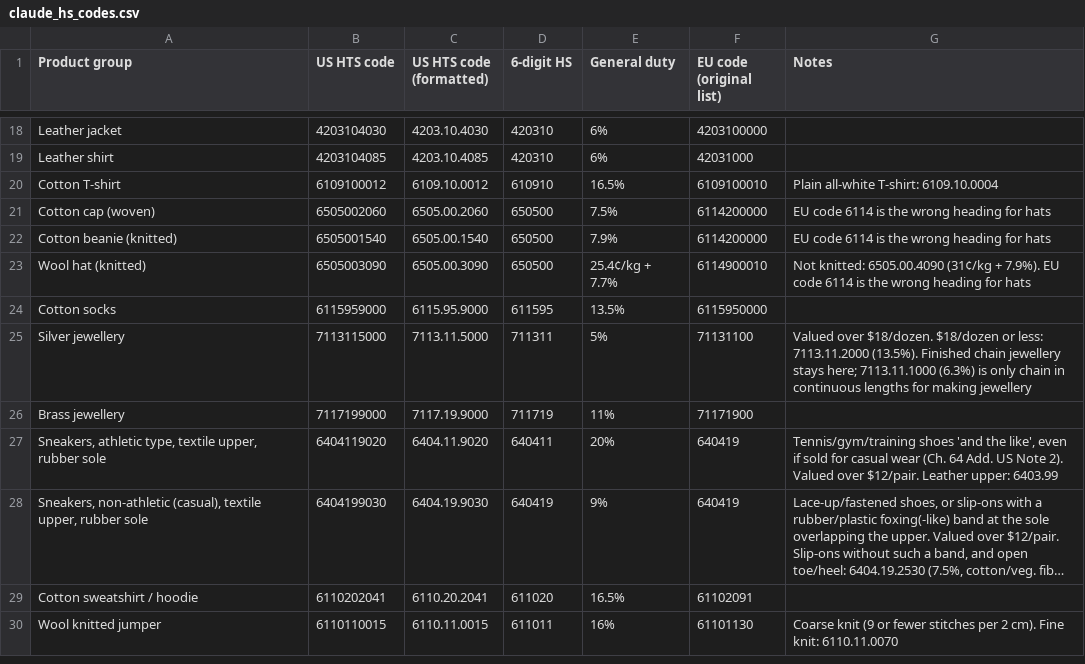
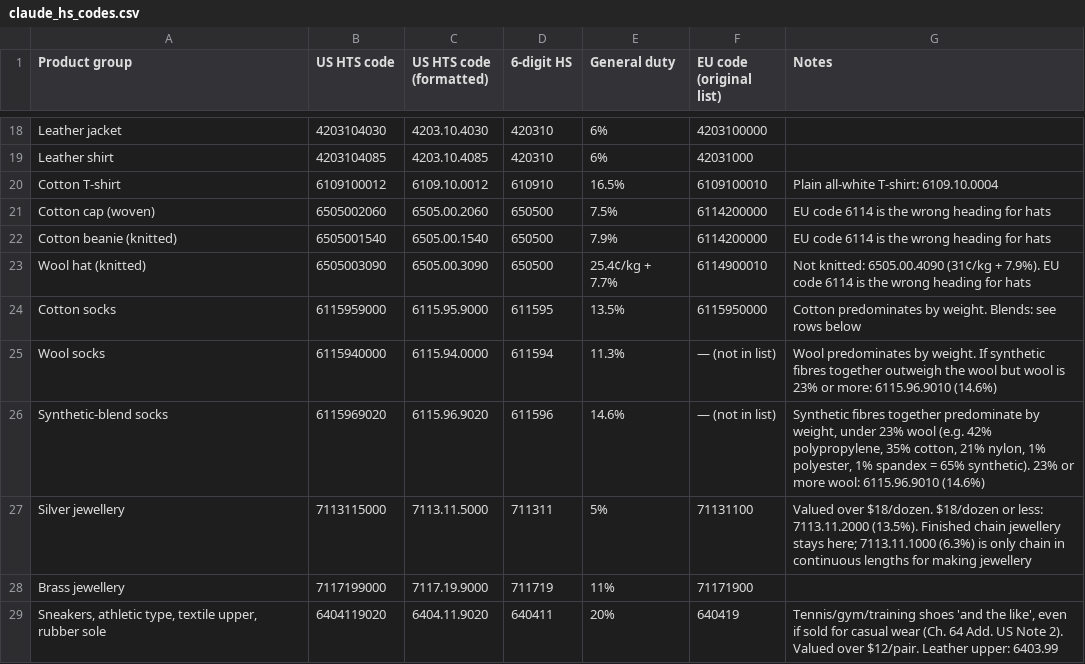
Before and after one commit to IronHeartGermany/IronHeartApps, a CSV file: hs_coo_codes/references/claude_hs_codes.csv, drawn as a sheet; only a part is shown, gaps mark what is left out; the shorter side is filled out with more unchanged rows; long unchanged cells end in ….

```diff
--- a/hs_coo_codes/references/claude_hs_codes.csv
+++ b/hs_coo_codes/references/claude_hs_codes.csv
@@ -23,3 +23,5 @@ Cotton beanie (knitted),6505001540,6505.00.1540,650500,7.9%,6114200000,EU code 6
 Wool hat (knitted),6505003090,6505.00.3090,650500,25.4¢/kg + 7.7%,6114900010,Not knitted: 6505.00.4090 (31¢/kg + 7.9%). EU code 6114 is the wrong heading for hats
-Cotton socks,6115959000,6115.95.9000,611595,13.5%,6115950000,
+Cotton socks,6115959000,6115.95.9000,611595,13.5%,6115950000,Cotton predominates by weight. Blends: see rows below
+Wool socks,6115940000,6115.94.0000,611594,11.3%,— (not in list),Wool predominates by weight. If synthetic fibres together outweigh the wool but wool is 23% or more: 6115.96.9010 (14.6%)
+Synthetic-blend socks,6115969020,6115.96.9020,611596,14.6%,— (not in list),"Synthetic fibres together predominate by weight, under 23% wool (e.g. 42% polypropylene, 35% cotton, 21% nylon, 1% polyester, 1% spandex = 65% synthetic). 23% or more wool: 6115.96.9010 (14.6%)"
 Silver jewellery,7113115000,7113.11.5000,711311,5%,71131100,Valued over $18/dozen. $18/dozen or less: 7113.11.2000 (13.5%). Finished chain jewellery stays here; 7113.11.1000 (6.3%) is only chain in continuous lengths for making jewellery
```
Also changed, not shown: hs_coo_codes/references/codex_hs_codes.csv, 2 other files.
